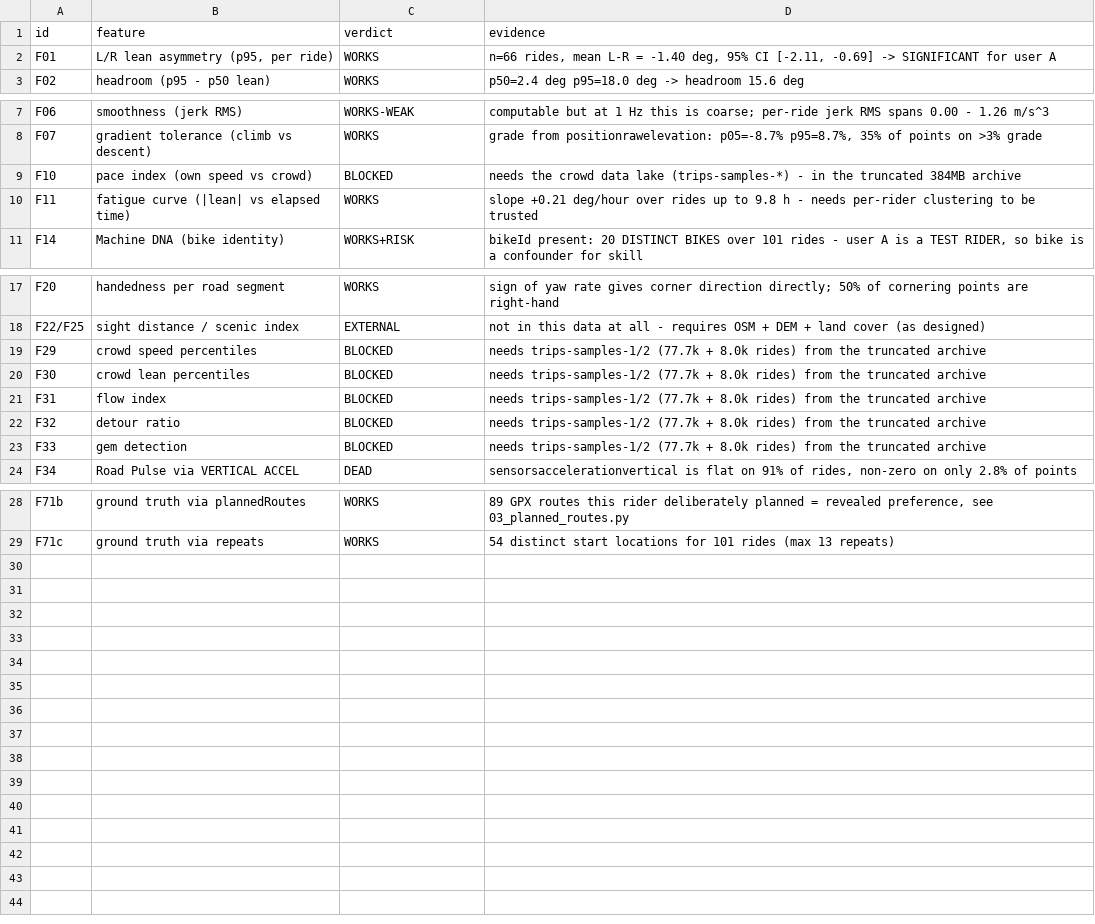
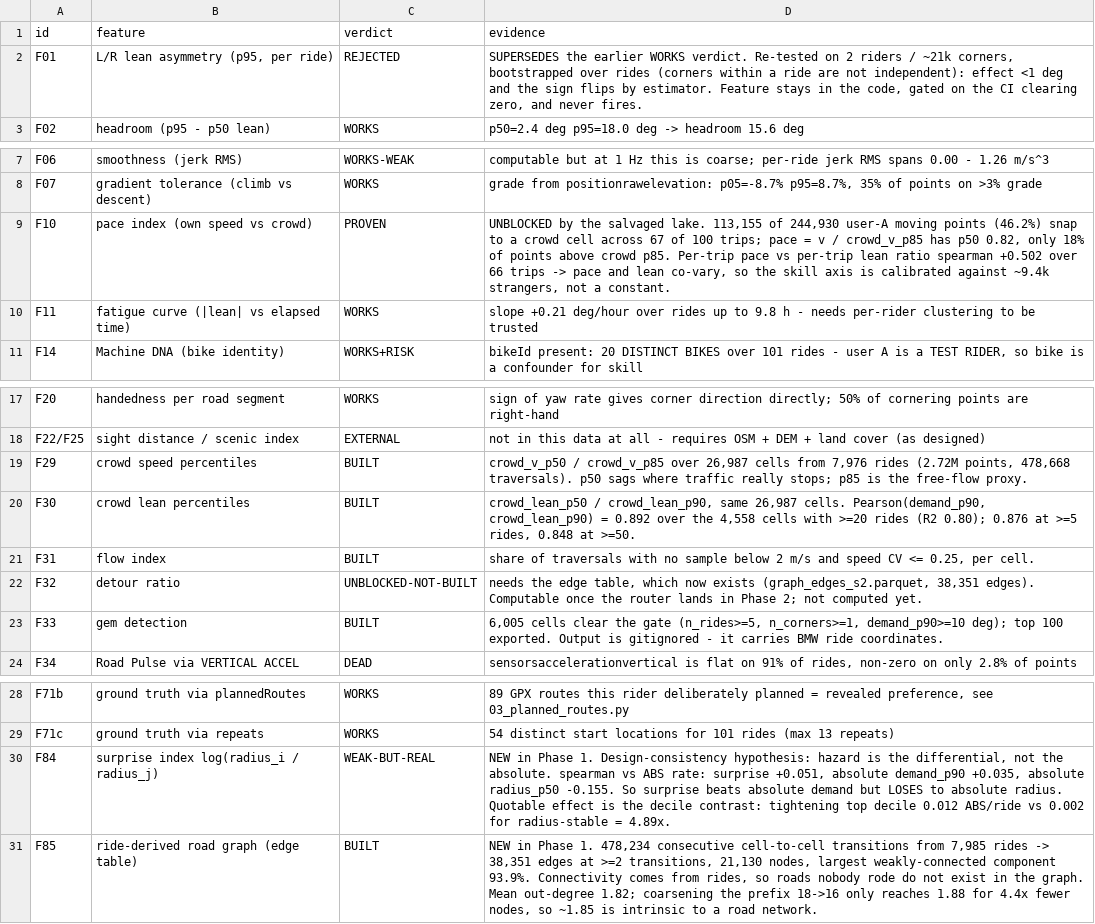
Before and after one commit to Mulaydm10/ehl_urich, a CSV file: flowstate/analysis/out/feature_verdicts.csv, drawn as a sheet; only a part is shown, gaps mark what is left out.

```diff
--- a/flowstate/analysis/out/feature_verdicts.csv
+++ b/flowstate/analysis/out/feature_verdicts.csv
@@ -1,3 +1,3 @@
 id,feature,verdict,evidence
-F01,"L/R lean asymmetry (p95, per ride)",WORKS,"n=66 rides, mean L-R = -1.40 deg, 95% CI [-2.11, -0.69] -> SIGNIFICANT for user A"
+F01,"L/R lean asymmetry (p95, per ride)",REJECTED,"SUPERSEDES the earlier WORKS verdict. Re-tested on 2 riders / ~21k corners, bootstrapped over rides (corners within a ride are not independent): effect <1 deg and the sign flips by estimator. Feature stays in the code, gated on the CI clearing zero, and never fires."
 F02,headroom (p95 - p50 lean),WORKS,p50=2.4 deg p95=18.0 deg -> headroom 15.6 deg
@@ -8,3 +8,3 @@ F06,smoothness (jerk RMS),WORKS-WEAK,computable but at 1 Hz this is coarse; per-
 F07,gradient tolerance (climb vs descent),WORKS,"grade from positionrawelevation: p05=-8.7% p95=8.7%, 35% of points on >3% grade"
-F10,pace index (own speed vs crowd),BLOCKED,needs the crowd data lake (trips-samples-*) - in the truncated 384MB archive
+F10,pace index (own speed vs crowd),PROVEN,"UNBLOCKED by the salvaged lake. 113,155 of 244,930 user-A moving points (46.2%) snap to a crowd cell across 67 of 100 trips; pace = v / crowd_v_p85 has p50 0.82, only 18% of points above crowd p85. Per-trip pace vs per-trip lean ratio spearman +0.502 over 66 trips -> pace and lean co-vary, so the skill axis is calibrated against ~9.4k strangers, not a constant."
 F11,fatigue curve (|lean| vs elapsed time),WORKS,slope +0.21 deg/hour over rides up to 9.8 h - needs per-rider clustering to be trusted
@@ -18,7 +18,7 @@ F20,handedness per road segment,WORKS,sign of yaw rate gives corner direction di
 F22/F25,sight distance / scenic index,EXTERNAL,not in this data at all - requires OSM + DEM + land cover (as designed)
-F29,crowd speed percentiles,BLOCKED,needs trips-samples-1/2 (77.7k + 8.0k rides) from the truncated archive
-F30,crowd lean percentiles,BLOCKED,needs trips-samples-1/2 (77.7k + 8.0k rides) from the truncated archive
-F31,flow index,BLOCKED,needs trips-samples-1/2 (77.7k + 8.0k rides) from the truncated archive
-F32,detour ratio,BLOCKED,needs trips-samples-1/2 (77.7k + 8.0k rides) from the truncated archive
-F33,gem detection,BLOCKED,needs trips-samples-1/2 (77.7k + 8.0k rides) from the truncated archive
+F29,crowd speed percentiles,BUILT,"crowd_v_p50 / crowd_v_p85 over 26,987 cells from 7,976 rides (2.72M points, 478,668 traversals). p50 sags where traffic really stops; p85 is the free-flow proxy."
+F30,crowd lean percentiles,BUILT,"crowd_lean_p50 / crowd_lean_p90, same 26,987 cells. Pearson(demand_p90, crowd_lean_p90) = 0.892 over the 4,558 cells with >=20 rides (R2 0.80); 0.876 at >=5 rides, 0.848 at >=50."
+F31,flow index,BUILT,"share of traversals with no sample below 2 m/s and speed CV <= 0.25, per cell."
+F32,detour ratio,UNBLOCKED-NOT-BUILT,"needs the edge table, which now exists (graph_edges_s2.parquet, 38,351 edges). Computable once the router lands in Phase 2; not computed yet."
+F33,gem detection,BUILT,"6,005 cells clear the gate (n_rides>=5, n_corners>=1, demand_p90>=10 deg); top 100 exported. Output is gitignored - it carries BMW ride coordinates."
 F34,Road Pulse via VERTICAL ACCEL,DEAD,"sensorsaccelerationvertical is flat on 91% of rides, non-zero on only 2.8% of points"
@@ -29 +29,3 @@ F71b,ground truth via plannedRoutes,WORKS,"89 GPX routes this rider deliberately
 F71c,ground truth via repeats,WORKS,54 distinct start locations for 101 rides (max 13 repeats)
+F84,surprise index  log(radius_i / radius_j),WEAK-BUT-REAL,"NEW in Phase 1. Design-consistency hypothesis: hazard is the differential, not the absolute. spearman vs ABS rate: surprise +0.051, absolute demand_p90 +0.035, absolute radius_p50 -0.155. So surprise beats absolute demand but LOSES to absolute radius. Quotable effect is the decile contrast: tightening top decile 0.012 ABS/ride vs 0.002 for radius-stable = 4.89x."
+F85,ride-derived road graph (edge table),BUILT,"NEW in Phase 1. 478,234 consecutive cell-to-cell transitions from 7,985 rides -> 38,351 edges at >=2 transitions, 21,130 nodes, largest weakly-connected component 93.9%. Connectivity comes from rides, so roads nobody rode do not exist in the graph. Mean out-degree 1.82; coarsening the prefix 18->16 only reaches 1.88 for 4.4x fewer nodes, so ~1.85 is intrinsic to a road network."
```
Also changed, not shown: 2 other files.
